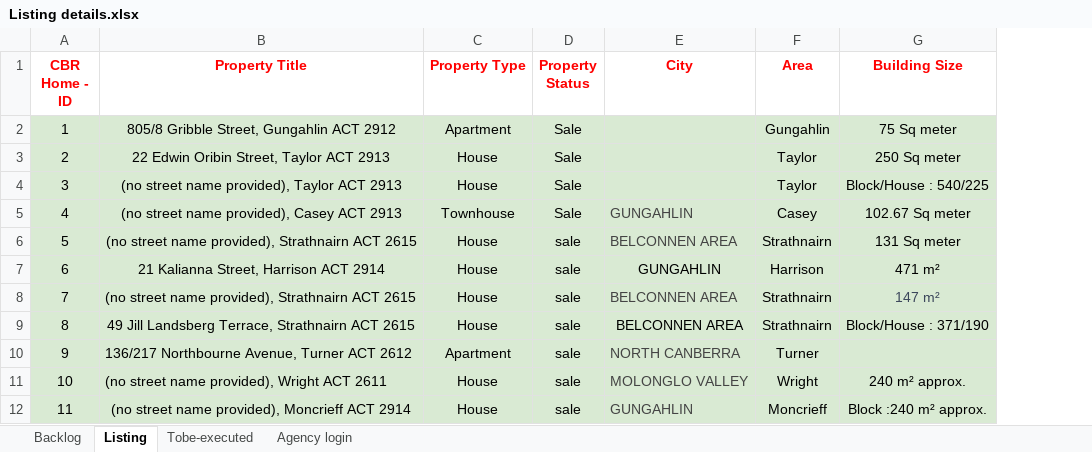
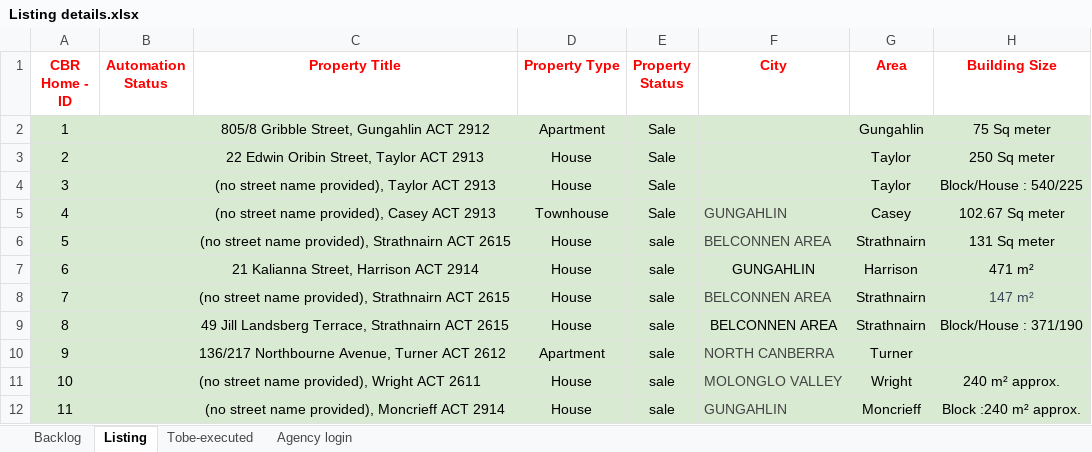
Before and after one commit to ynotcanberra/777Homes-business, an Excel workbook: src/main/resources/InputTestdata/Listing details.xlsx, sheet Listing, drawn as a sheet; only a part is shown; values as stored, in another font and other column widths than the file's, no borders; conditional formats not drawn; the diff names each change by its address in the sheet, - before the commit and + after, or states it on an @@ line.

Commit message:
Column added in listing tab

```diff
--- a/src/main/resources/InputTestdata/Listing details.xlsx (sheet Listing)
+++ b/src/main/resources/InputTestdata/Listing details.xlsx (sheet Listing)
+column B (Automation Status), empty
```
Also changed, not shown: sheet Backlog.
